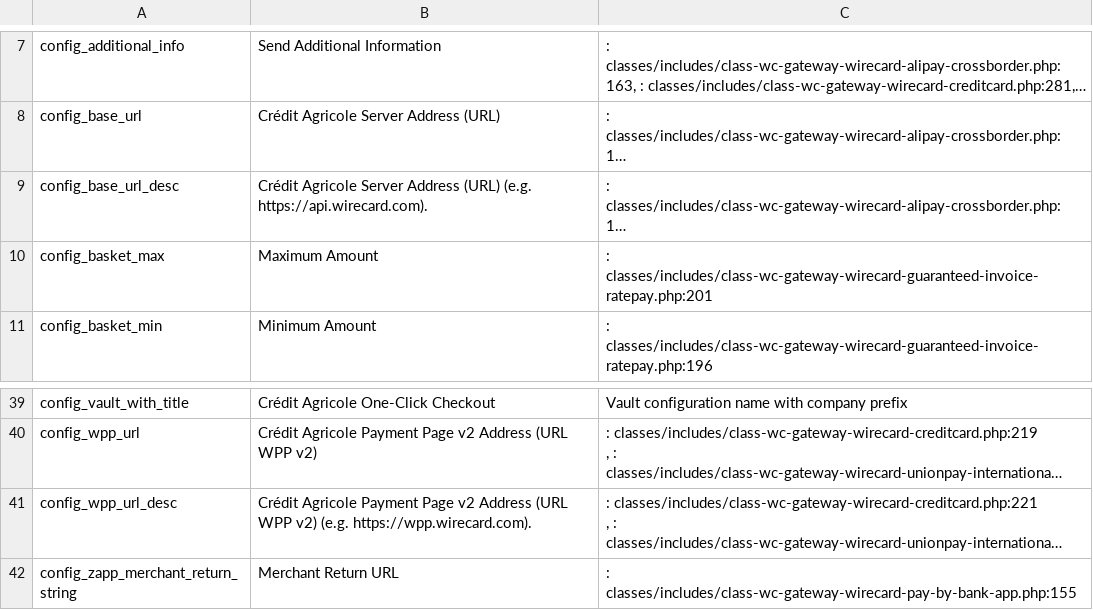
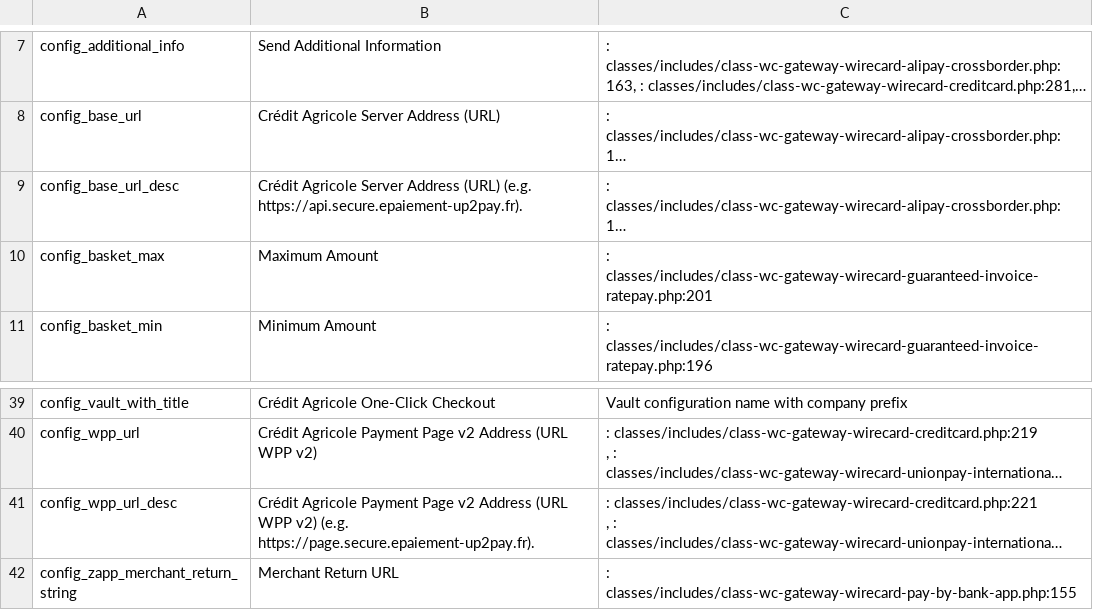
Before and after one commit to epaiement-up2pay/magento2, a CSV file: i18n/en_US.csv, drawn as a sheet; only a part is shown, gaps mark what is left out; long unchanged cells end in …; the diff names each change by its address in the sheet, - before the commit and + after, or states it on an @@ line.

```diff
--- a/i18n/en_US.csv
+++ b/i18n/en_US.csv
-B9: …(URL) (e.g. https://api.wirecard.com).
+B9: …(URL) (e.g. https://api.secure.epaiement-up2pay.fr).
-B41: …v2) (e.g. https://wpp.wirecard.com).
+B41: …v2) (e.g. https://page.secure.epaiement-up2pay.fr).
```
Also changed, not shown: i18n/de_DE.csv, i18n/fr_FR.csv, 11 other files.
